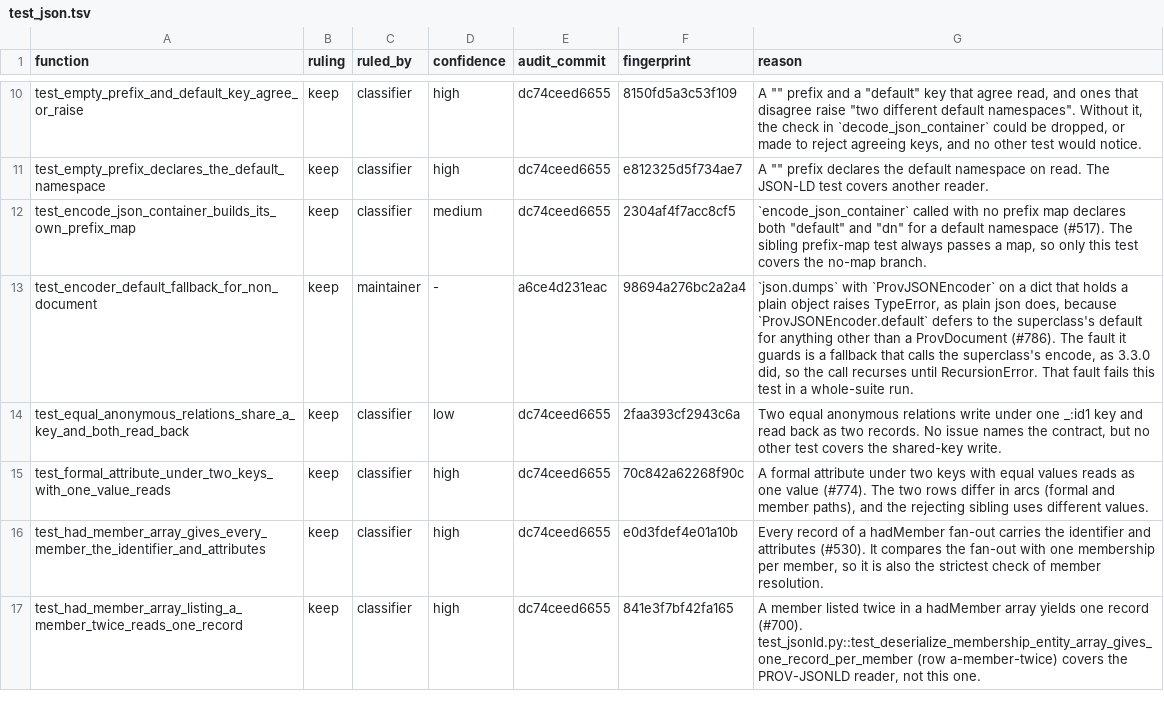
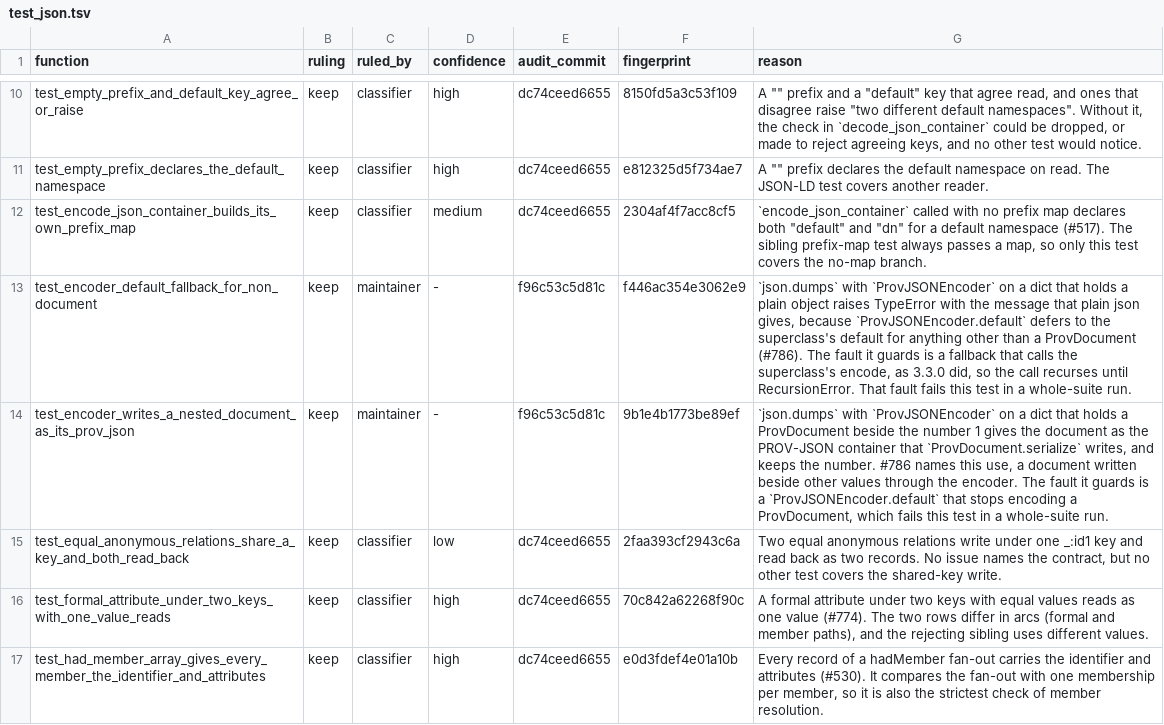
Before and after one commit to trungdong/prov, a TSV file: planning/test-audit/register/test_json.tsv, drawn as a sheet; only a part is shown, gaps mark what is left out; the shorter side is filled out with more unchanged rows.

Commit message:
chore: record the nested-document test and restamp the fallback row
The new test's row names the fault it guards, and the fallback test's row now says it checks the message plain json gives.

```diff
--- a/planning/test-audit/register/test_json.tsv
+++ b/planning/test-audit/register/test_json.tsv
@@ -12,3 +12,4 @@ test_empty_prefix_declares_the_default_namespace	keep	classifier	high	dc74ceed66
 test_encode_json_container_builds_its_own_prefix_map	keep	classifier	medium	dc74ceed6655	2304af4f7acc8cf5	`encode_json_container` called with no prefix map declares both "default" and "dn" for a default namespace (#517). The sibling prefix-map test always passes a map, so only this test covers the no-map branch.
-test_encoder_default_fallback_for_non_document	keep	maintainer	-	a6ce4d231eac	98694a276bc2a2a4	`json.dumps` with `ProvJSONEncoder` on a dict that holds a plain object raises TypeError, as plain json does, because `ProvJSONEncoder.default` defers to the superclass's default for anything other than a ProvDocument (#786). The fault it guards is a fallback that calls the superclass's encode, as 3.3.0 did, so the call recurses until RecursionError. That fault fails this test in a whole-suite run.
+test_encoder_default_fallback_for_non_document	keep	maintainer	-	f96c53c5d81c	f446ac354e3062e9	`json.dumps` with `ProvJSONEncoder` on a dict that holds a plain object raises TypeError with the message that plain json gives, because `ProvJSONEncoder.default` defers to the superclass's default for anything other than a ProvDocument (#786). The fault it guards is a fallback that calls the superclass's encode, as 3.3.0 did, so the call recurses until RecursionError. That fault fails this test in a whole-suite run.
+test_encoder_writes_a_nested_document_as_its_prov_json	keep	maintainer	-	f96c53c5d81c	9b1e4b1773be89ef	`json.dumps` with `ProvJSONEncoder` on a dict that holds a ProvDocument beside the number 1 gives the document as the PROV-JSON container that `ProvDocument.serialize` writes, and keeps the number. #786 names this use, a document written beside other values through the encoder. The fault it guards is a `ProvJSONEncoder.default` that stops encoding a ProvDocument, which fails this test in a whole-suite run.
 test_equal_anonymous_relations_share_a_key_and_both_read_back	keep	classifier	low	dc74ceed6655	2faa393cf2943c6a	Two equal anonymous relations write under one _:id1 key and read back as two records. No issue names the contract, but no other test covers the shared-key write.
```
